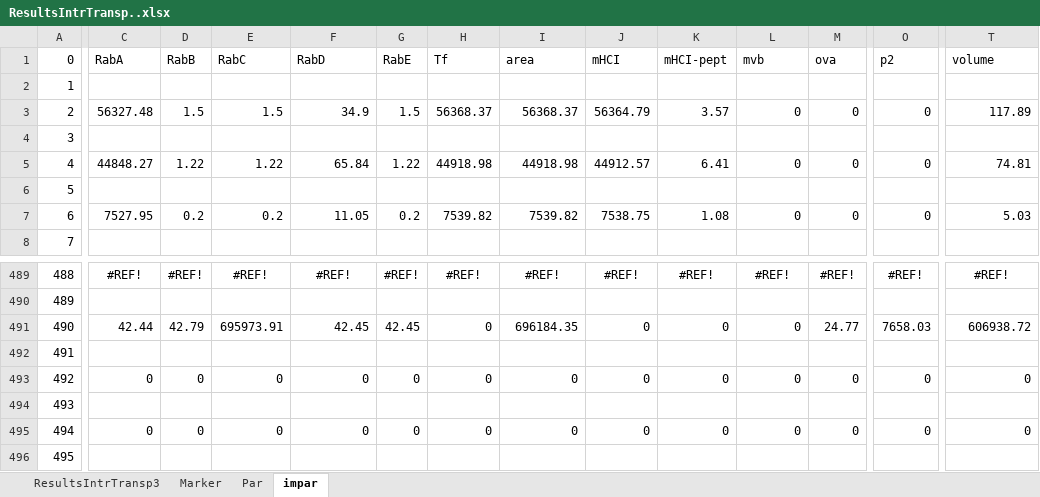
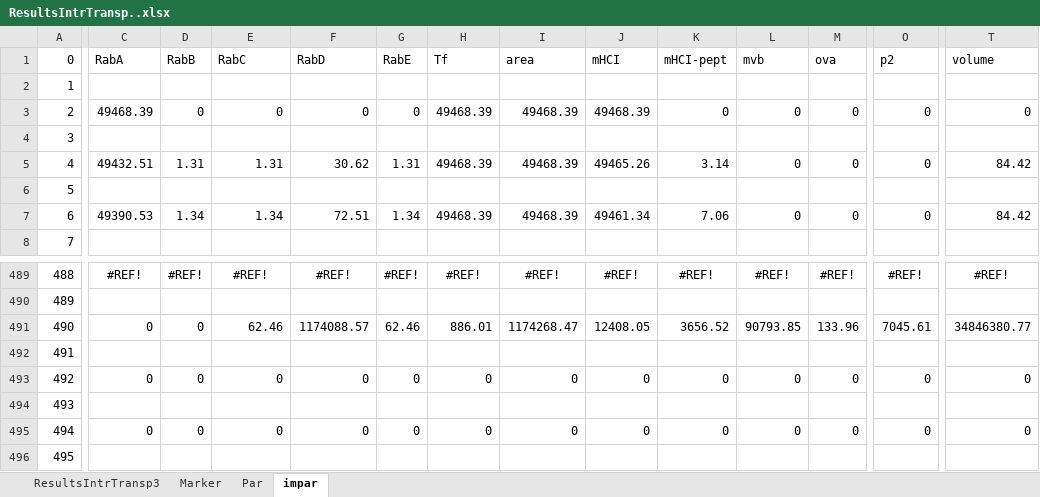
Before and after one commit to franconieto/endomembraneSystem, an Excel workbook: ResultsIntrTransp..xlsx, sheet impar, drawn as a sheet; only a part is shown, gaps mark what is left out; values as stored, in another font and other column widths than the file's, no borders; charts and pictures not drawn; the diff covers the shown part only; the diff names each change by its address in the sheet, - before the commit and + after, or states it on an @@ line.

```diff
--- a/ResultsIntrTransp..xlsx (sheet impar)
+++ b/ResultsIntrTransp..xlsx (sheet impar)
-C3 (RabA): 56327.48
+C3 (RabA): 49468.39
-D3 (RabB): 1.5
+D3 (RabB): 0
-E3 (RabC): 1.5
+E3 (RabC): 0
-F3 (RabD): 34.9
+F3 (RabD): 0
-G3 (RabE): 1.5
+G3 (RabE): 0
-H3 (Tf): 56368.37
+H3 (Tf): 49468.39
-I3 (area): 56368.37
+I3 (area): 49468.39
-J3 (mHCI): 56364.79
+J3 (mHCI): 49468.39
-K3 (mHCI-pept): 3.57
+K3 (mHCI-pept): 0
-T3 (volume): 117.89
+T3 (volume): 0
-C5 (RabA): 44848.27
+C5 (RabA): 49432.51
-D5 (RabB): 1.22
+D5 (RabB): 1.31
-E5 (RabC): 1.22
+E5 (RabC): 1.31
-F5 (RabD): 65.84
+F5 (RabD): 30.62
-G5 (RabE): 1.22
+G5 (RabE): 1.31
-H5 (Tf): 44918.98
+H5 (Tf): 49468.39
-I5 (area): 44918.98
+I5 (area): 49468.39
-J5 (mHCI): 44912.57
+J5 (mHCI): 49465.26
-K5 (mHCI-pept): 6.41
+K5 (mHCI-pept): 3.14
-T5 (volume): 74.81
+T5 (volume): 84.42
-C7 (RabA): 7527.95
+C7 (RabA): 49390.53
-D7 (RabB): 0.2
+D7 (RabB): 1.34
-E7 (RabC): 0.2
+E7 (RabC): 1.34
-F7 (RabD): 11.05
+F7 (RabD): 72.51
-G7 (RabE): 0.2
+G7 (RabE): 1.34
-H7 (Tf): 7539.82
+H7 (Tf): 49468.39
-I7 (area): 7539.82
+I7 (area): 49468.39
-J7 (mHCI): 7538.75
+J7 (mHCI): 49461.34
-K7 (mHCI-pept): 1.08
+K7 (mHCI-pept): 7.06
-T7 (volume): 5.03
+T7 (volume): 84.42
-C491 (RabA): 42.44
+C491 (RabA): 0
-D491 (RabB): 42.79
+D491 (RabB): 0
-E491 (RabC): 695973.91
+E491 (RabC): 62.46
-F491 (RabD): 42.45
+F491 (RabD): 1174088.57
-G491 (RabE): 42.45
+G491 (RabE): 62.46
-H491 (Tf): 0
+H491 (Tf): 886.01
-I491 (area): 696184.35
+I491 (area): 1174268.47
-J491 (mHCI): 0
+J491 (mHCI): 12408.05
-K491 (mHCI-pept): 0
+K491 (mHCI-pept): 3656.52
-L491 (mvb): 0
+L491 (mvb): 90793.85
-M491 (ova): 24.77
+M491 (ova): 133.96
-O491 (p2): 7658.03
+O491 (p2): 7045.61
-T491 (volume): 606938.72
+T491 (volume): 34846380.77
```
Also changed, not shown: 97 edited cells and cell formats elsewhere in this sheet, sheet Marker, sheet ResultsIntrTransp3, sheet Par, formulas that keep their value, charts or pictures, InputIntrTransp3.xlsm, out-1.0.xlsx, 11 other files.
